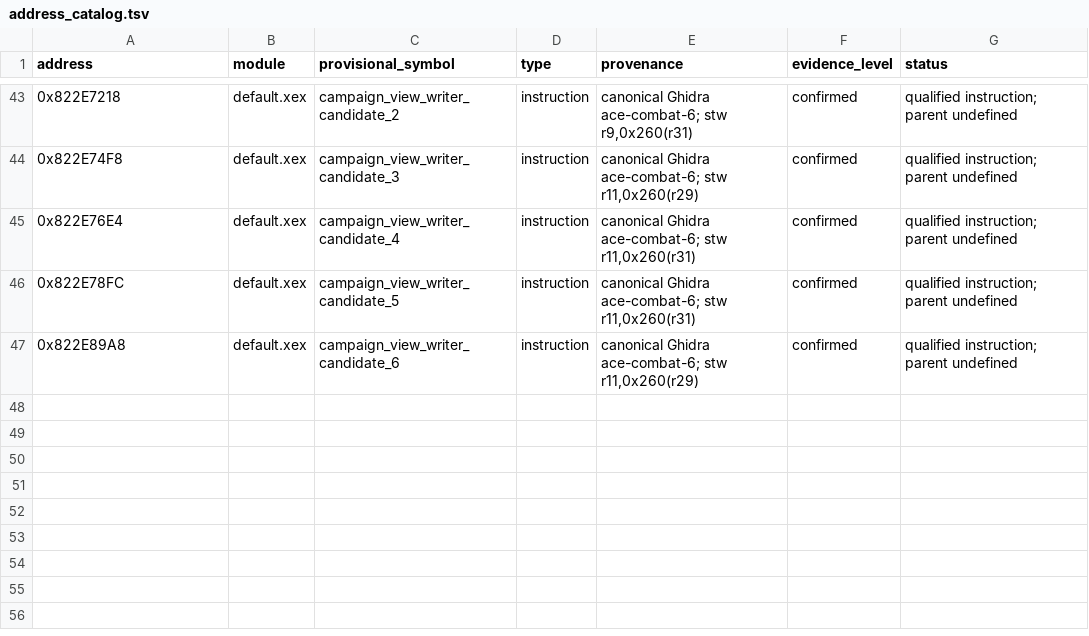
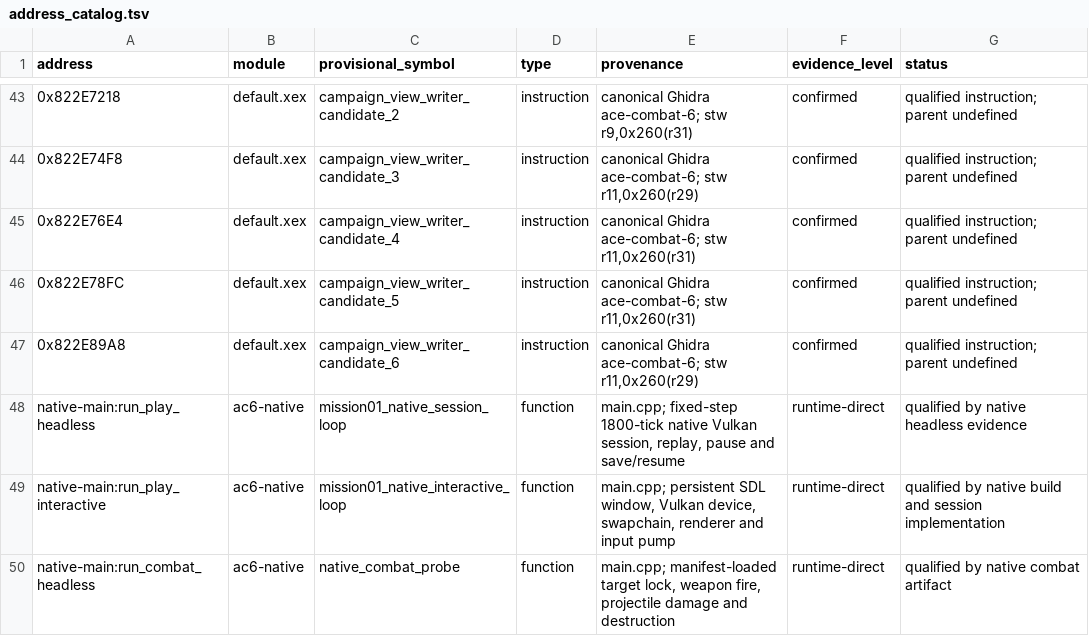
Before and after one commit to ALavault/ac6-native, a TSV file: analysis/address_catalog.tsv, drawn as a sheet; only a part is shown, gaps mark what is left out.

Commit message:
feat: add native combat probe

```diff
--- a/analysis/address_catalog.tsv
+++ b/analysis/address_catalog.tsv
@@ -47 +47,4 @@ address	module	provisional_symbol	type	provenance	evidence_level	status
 0x822E89A8	default.xex	campaign_view_writer_candidate_6	instruction	canonical Ghidra ace-combat-6; stw r11,0x260(r29)	confirmed	qualified instruction; parent undefined
+native-main:run_play_headless	ac6-native	mission01_native_session_loop	function	main.cpp; fixed-step 1800-tick native Vulkan session, replay, pause and save/resume	runtime-direct	qualified by native headless evidence
+native-main:run_play_interactive	ac6-native	mission01_native_interactive_loop	function	main.cpp; persistent SDL window, Vulkan device, swapchain, renderer and input pump	runtime-direct	qualified by native build and session implementation
+native-main:run_combat_headless	ac6-native	native_combat_probe	function	main.cpp; manifest-loaded target lock, weapon fire, projectile damage and destruction	runtime-direct	qualified by native combat artifact
```
Also changed, not shown: 7 other files.
